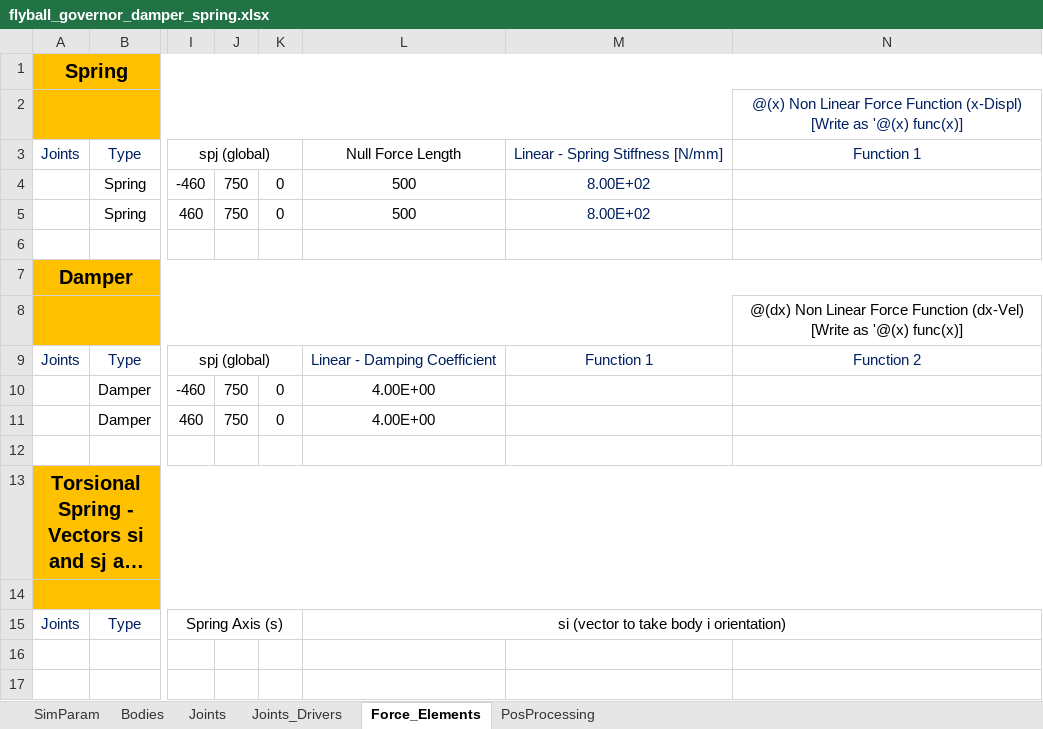
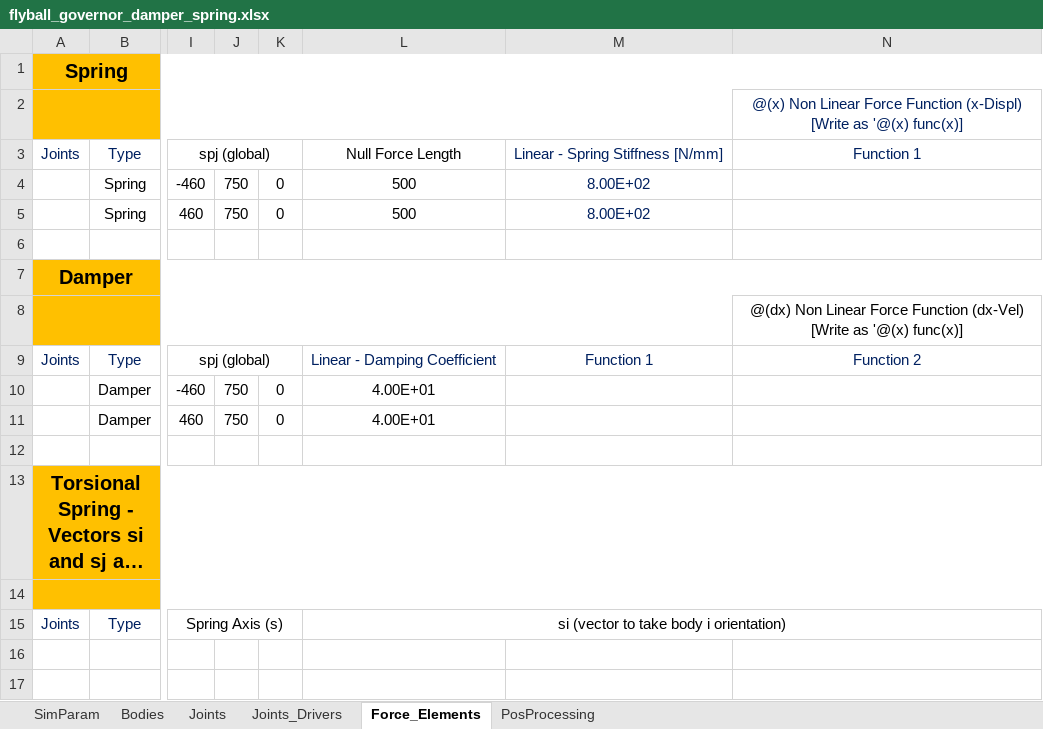
Before and after one commit to TiagoMSCarvalho/Multibody-System-Thesis-Software, an Excel workbook: mbs-EP-v.1.0.2/Excel Files/flyball_governor/flyball_governor_damper_spring.xlsx, sheet Force_Elements, drawn as a sheet; only a part is shown, gaps mark what is left out; long unchanged cells end in …; values as stored, in another font and other column widths than the file's, no borders; the diff names each change by its address in the sheet, - before the commit and + after, or states it on an @@ line.

```diff
--- a/mbs-EP-v.1.0.2/Excel Files/flyball_governor/flyball_governor_damper_spring.xlsx (sheet Force_Elements)
+++ b/mbs-EP-v.1.0.2/Excel Files/flyball_governor/flyball_governor_damper_spring.xlsx (sheet Force_Elements)
-L10:L11: 4.00E+00
+L10:L11: 4.00E+01
```
Also changed, not shown: mbs-EP-v.1.0.1/Excel Files/mcpherson_2d/mcpherson_2d.xlsx, mbs-EP-v.1.0.2/Excel Files/flyball_governor/flyball_governor_damper_spring_vel.xlsx, 11 other files.
